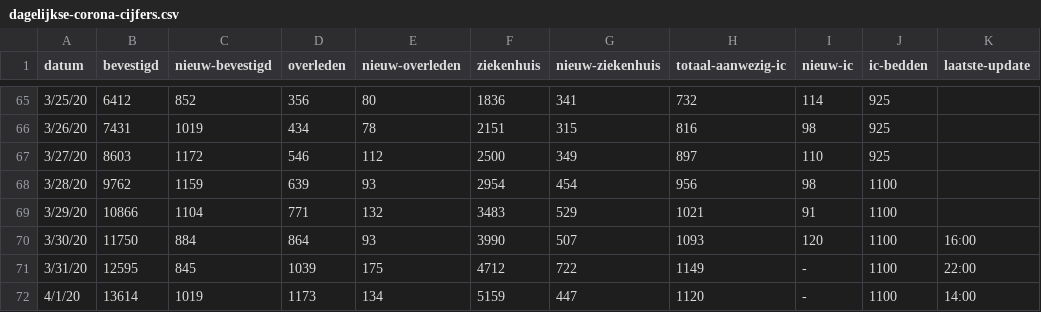
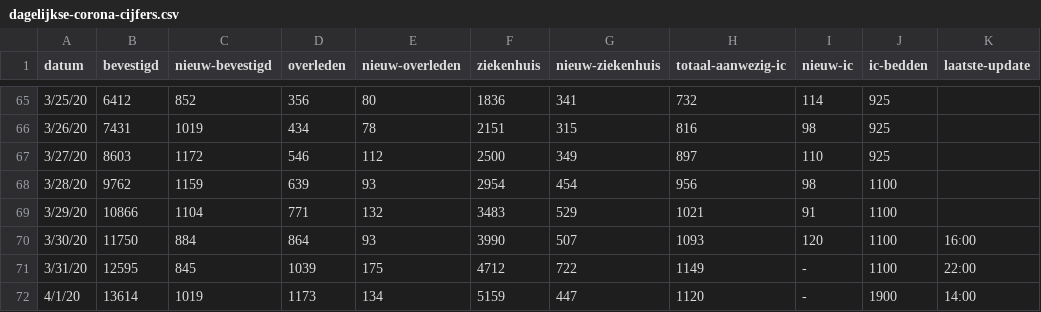
Before and after one commit to jorisheijkant/corona-cijfers, a CSV file: dagelijkse-corona-cijfers.csv, drawn as a sheet; only a part is shown, gaps mark what is left out.

Commit message:
Update dagelijkse-corona-cijfers.csv

```diff
--- a/dagelijkse-corona-cijfers.csv
+++ b/dagelijkse-corona-cijfers.csv
@@ -71,2 +71,2 @@ datum,bevestigd,nieuw-bevestigd,overleden,nieuw-overleden,ziekenhuis,nieuw-zieke
 3/31/20,12595,845,1039,175,4712,722,1149,-,1100,22:00
-4/1/20,13614,1019,1173,134,5159,447,1120,-,1100,14:00
+4/1/20,13614,1019,1173,134,5159,447,1120,-,1900,14:00
```
